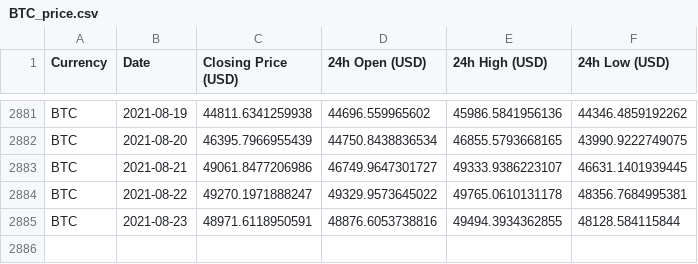
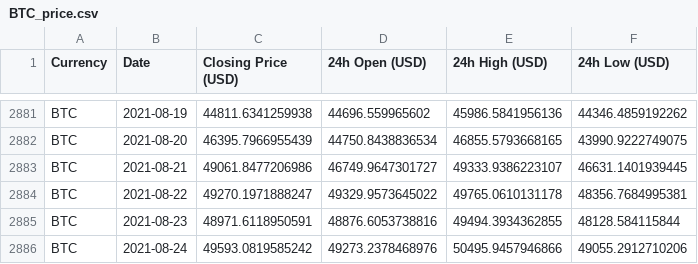
Before and after one commit to geniusnhu/daistats, a CSV file: BTC_price.csv, drawn as a sheet; only a part is shown, gaps mark what is left out; the diff names each change by its address in the sheet, - before the commit and + after, or states it on an @@ line.

```diff
--- a/BTC_price.csv
+++ b/BTC_price.csv
+row 2886: BTC | 2021-08-24 | 49593.0819585242 | 49273.2378468976 | 50495.9457946866 | 49055.2912710206
```
Also changed, not shown: daistats_data.csv.
